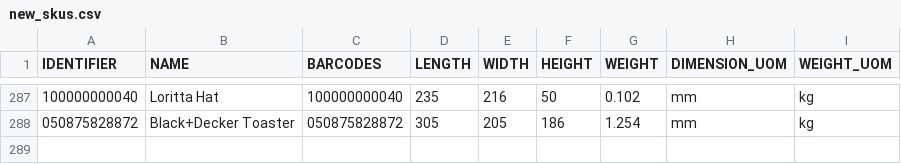
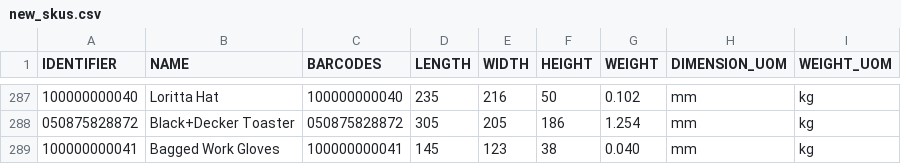
Before and after one commit to tanmayDhasade/sqa_scripts, a CSV file: new_skus.csv, drawn as a sheet; only a part is shown, gaps mark what is left out; the diff names each change by its address in the sheet, - before the commit and + after, or states it on an @@ line.

Commit message:
Update new_skus.csv

```diff
--- a/new_skus.csv
+++ b/new_skus.csv
+row 289: 100000000041 | Bagged Work Gloves | 100000000041 | 145 | 123 | 38 | 0.040 | mm | kg
```
